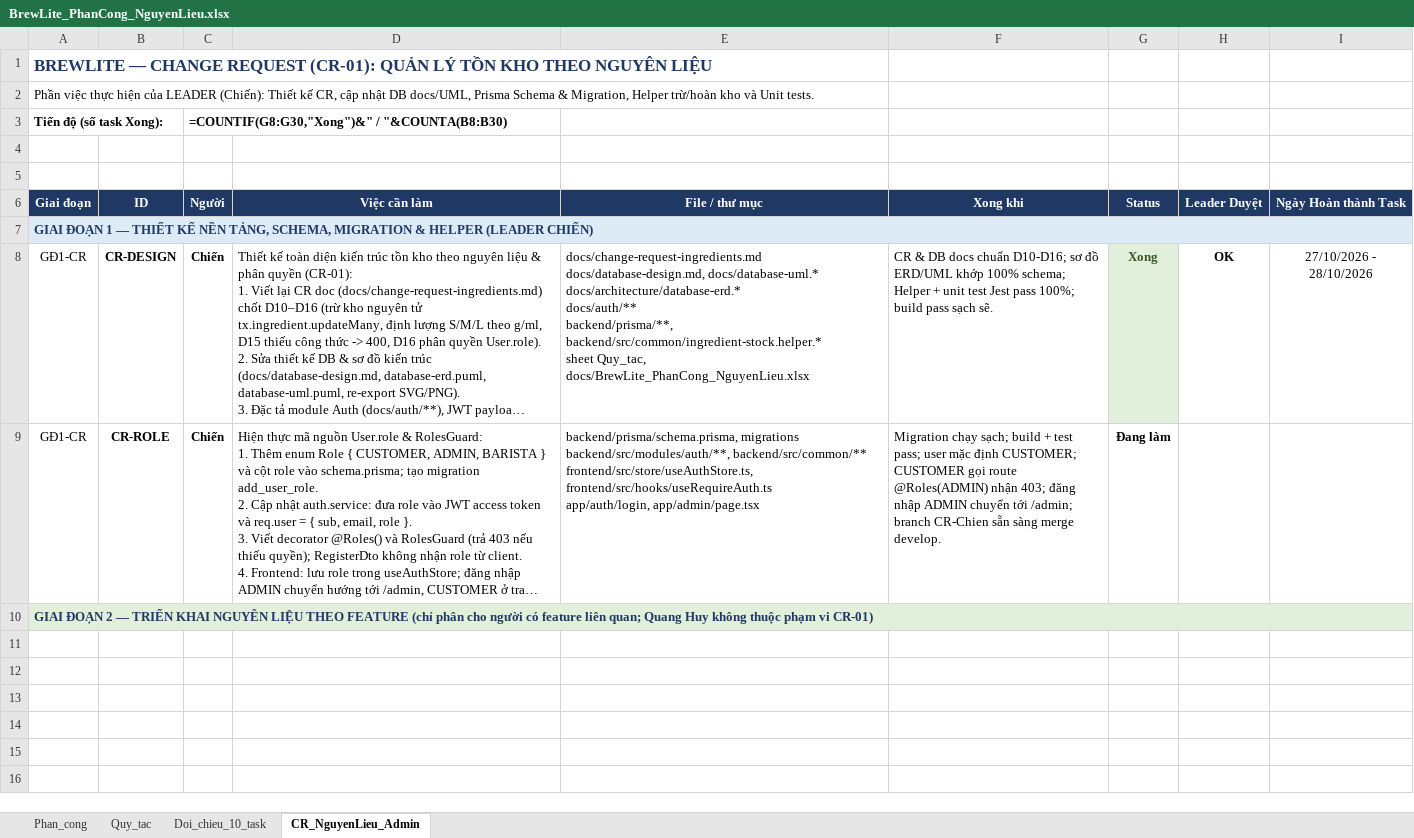
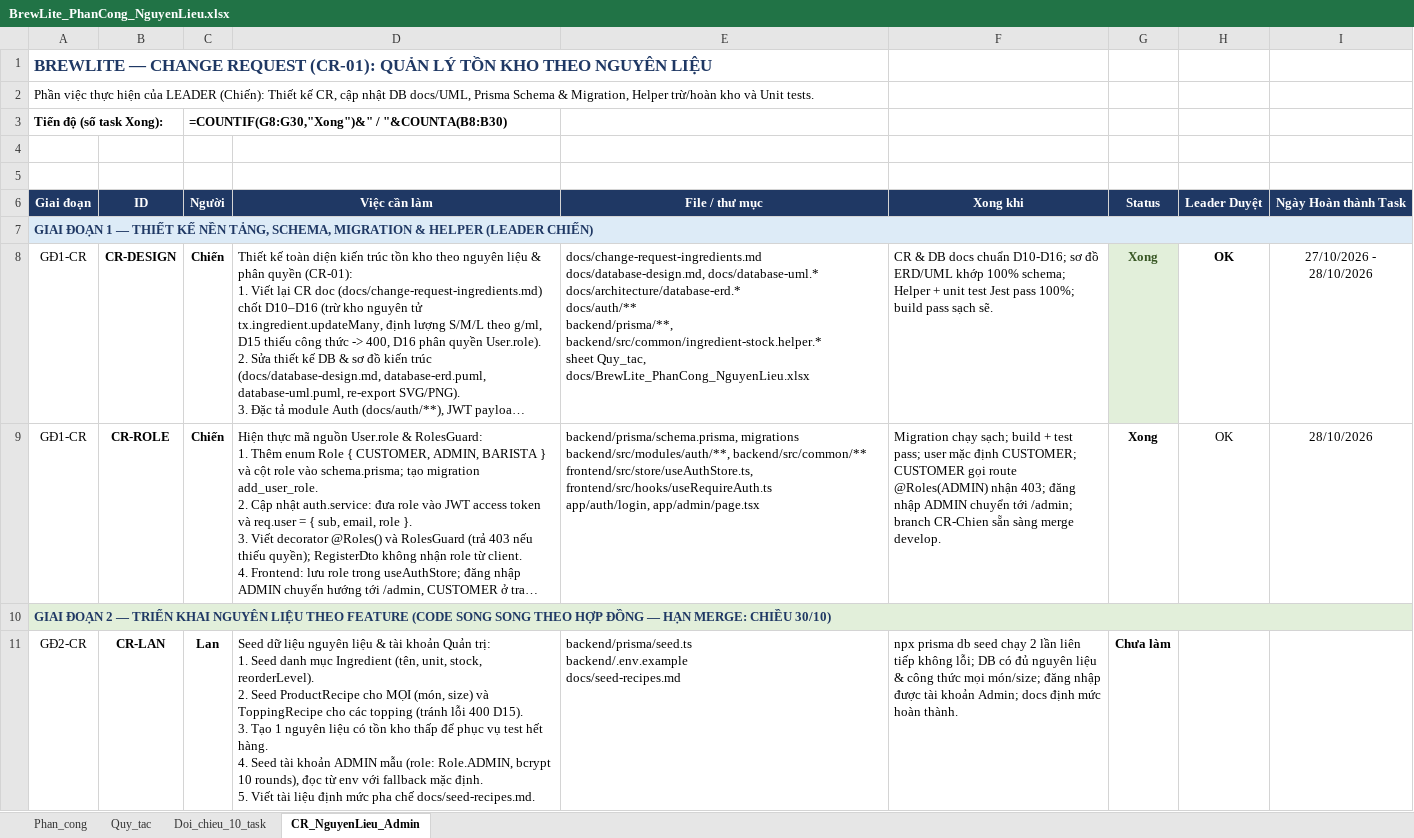
Before and after one commit to ChienPM-27/BrewLite_02, an Excel workbook: docs/BrewLite_PhanCong_NguyenLieu.xlsx, sheet CR_NguyenLieu_Admin, drawn as a sheet; only a part is shown; long unchanged cells end in …; values as stored, in another font and other column widths than the file's, no borders; formulas without a stored value are shown as written; conditional formats not drawn; ↵ is a line break in a cell; the diff covers the shown part only; the diff names each change by its address in the sheet, - before the commit and + after, or states it on an @@ line.

Commit message:
docs: update task allocation sheet CR-01 for parallel execution

```diff
--- a/docs/BrewLite_PhanCong_NguyenLieu.xlsx (sheet CR_NguyenLieu_Admin)
+++ b/docs/BrewLite_PhanCong_NguyenLieu.xlsx (sheet CR_NguyenLieu_Admin)
-G9 (Status): Đang làm
+G9 (Status): Xong
-H9 (Leader Duyệt): (empty)
+H9 (Leader Duyệt): OK
-I9 (Ngày Hoàn thành Task): (empty)
+I9 (Ngày Hoàn thành Task): 28/10/2026
-A10 (Giai đoạn): …THEO FEATURE (chỉ phân cho người có feature liên quan; Quang Huy không thuộc phạm vi CR-01)
+A10 (Giai đoạn): …THEO FEATURE (CODE SONG SONG THEO HỢP ĐỒNG — HẠN MERGE: CHIỀU 30/10)
+row 11: GĐ2-CR | CR-LAN | Lan | Seed dữ liệu nguyên liệu & tài khoản Quản trị: ↵ 1. Seed danh mục Ingredient (tên, unit, stock, reorderLevel). ↵ 2. Seed ProductRecipe cho MỌI (món, size) và ToppingRecipe cho các topping (tránh lỗi 400 D15). ↵ 3. Tạo 1 nguyên liệu có tồn kho thấp để phục vụ test hết hàng. ↵ 4. Seed tài khoản ADMIN mẫu (role: Role.ADMIN, bcrypt 10 rounds), đọc từ env với fallback mặc định. ↵ 5. Viết tài liệu định mức pha chế docs/seed-recipes.md. | backend/prisma/seed.ts ↵ backend/.env.example ↵ docs/seed-recipes.md | npx prisma db seed chạy 2 lần liên tiếp không lỗi; DB có đủ nguyên liệu & công thức mọi món/size; đăng nhập được tài khoản Admin; docs định mức hoàn thành. | Chưa làm
```
Also changed, not shown: 6 added rows elsewhere in this sheet.
